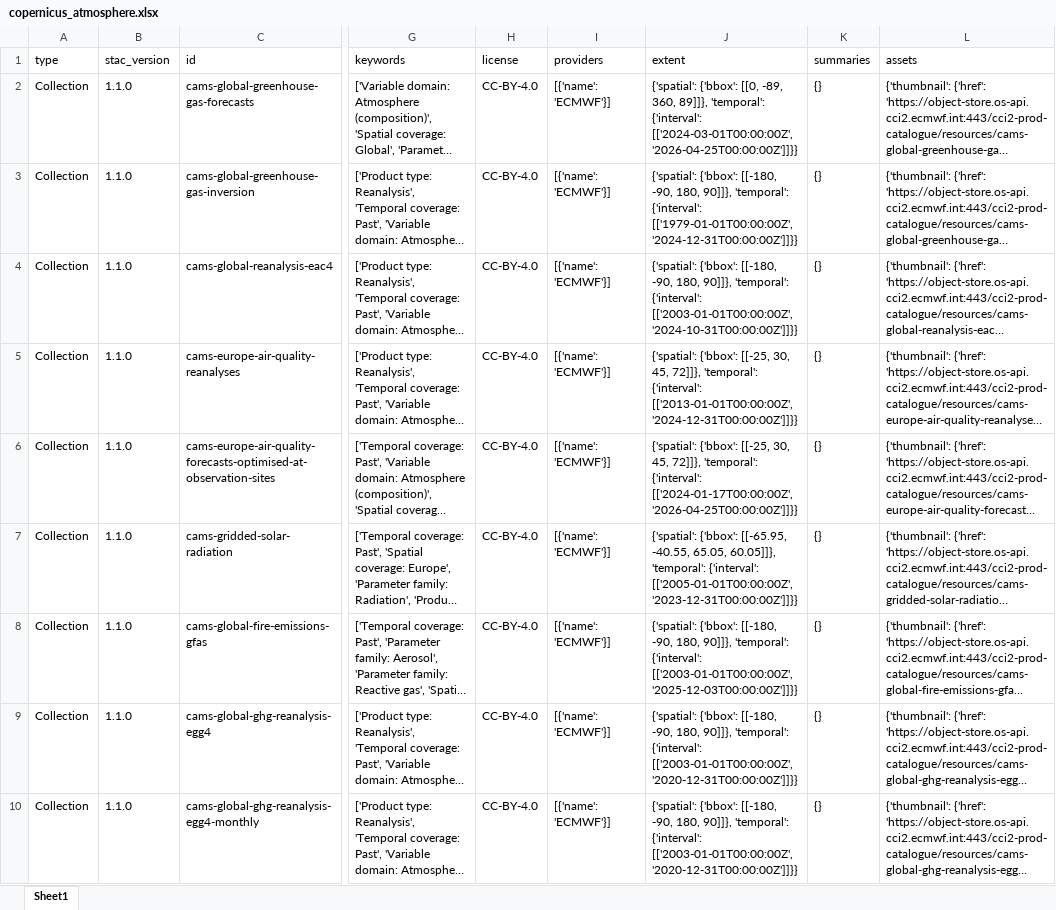
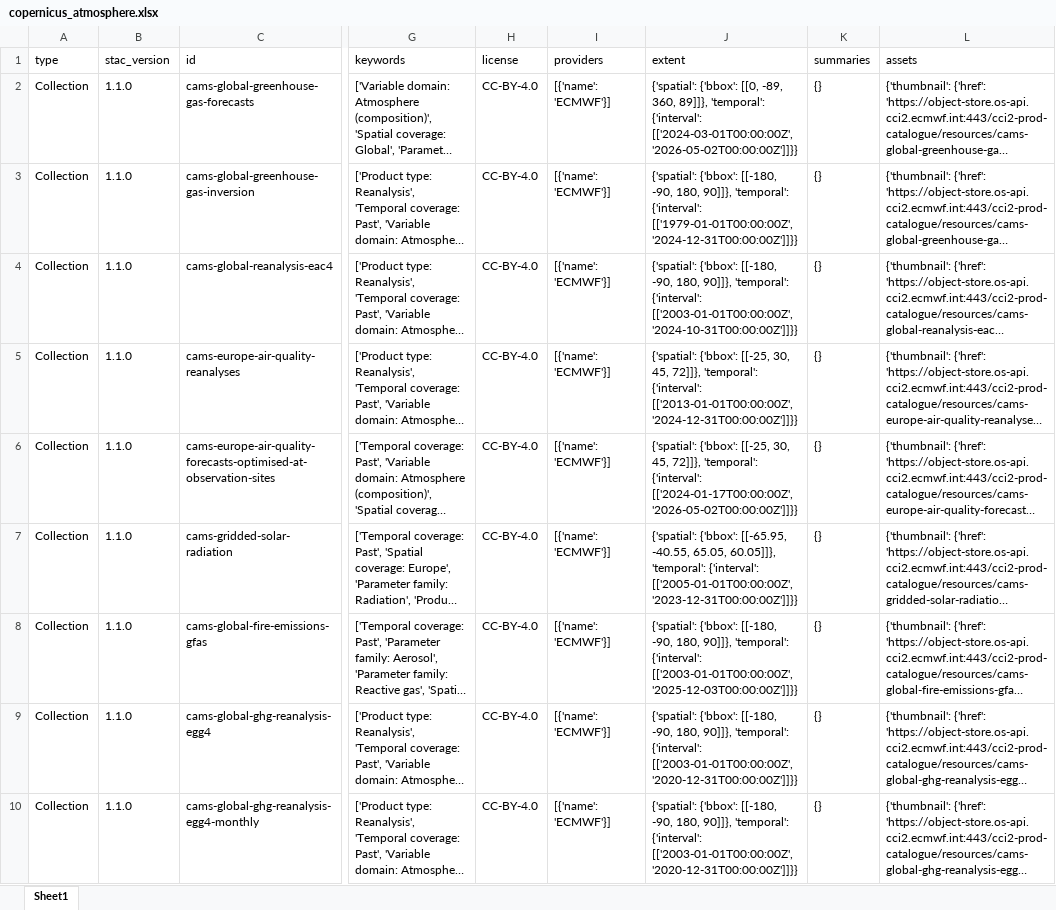
Before and after one commit to do-me/Copernicus-Services-Products-Metadata, an Excel workbook: outputs/excel/copernicus_atmosphere.xlsx, sheet Sheet1, drawn as a sheet; only a part is shown, gaps mark what is left out; long unchanged cells end in …; values as stored, in another font and other column widths than the file's, no borders; the diff covers the shown part only; the diff names each change by its address in the sheet, - before the commit and + after, or states it on an @@ line.

```diff
--- a/outputs/excel/copernicus_atmosphere.xlsx (sheet Sheet1)
+++ b/outputs/excel/copernicus_atmosphere.xlsx (sheet Sheet1)
-J2 (extent): …{'interval': [['2024-03-01T00:00:00Z', '2026-04-25T00:00:00Z']]}}
+J2 (extent): …{'interval': [['2024-03-01T00:00:00Z', '2026-05-02T00:00:00Z']]}}
-J6 (extent): …{'interval': [['2024-01-17T00:00:00Z', '2026-04-25T00:00:00Z']]}}
+J6 (extent): …{'interval': [['2024-01-17T00:00:00Z', '2026-05-02T00:00:00Z']]}}
```
Also changed, not shown: 1 added row, 1 removed row, 1 moved row and 2 edited cells elsewhere in this sheet, outputs/excel/copernicus_climate.xlsx, outputs/excel/copernicus_emergency.xlsx, 23 other files.
